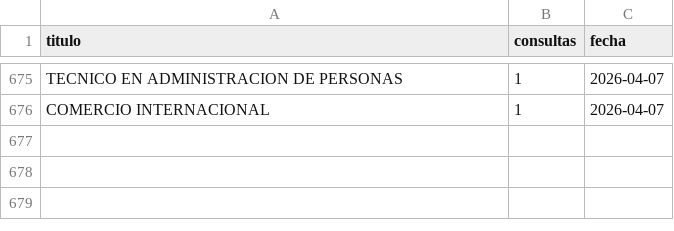
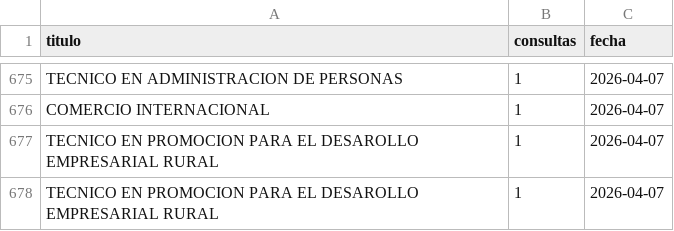
Before and after one commit to usanjosedocumentos-svg/validatitulos, a CSV file: consultas_contador.csv, drawn as a sheet; only a part is shown, gaps mark what is left out; the diff names each change by its address in the sheet, - before the commit and + after, or states it on an @@ line.

Commit message:
Consulta: TECNICO EN PROMOCION PARA EL DESAROLLO E

```diff
--- a/consultas_contador.csv
+++ b/consultas_contador.csv
+row 677: TECNICO EN PROMOCION PARA EL DESAROLLO EMPRESARIAL RURAL | 1 | 2026-04-07
+row 678: TECNICO EN PROMOCION PARA EL DESAROLLO EMPRESARIAL RURAL | 1 | 2026-04-07
```
